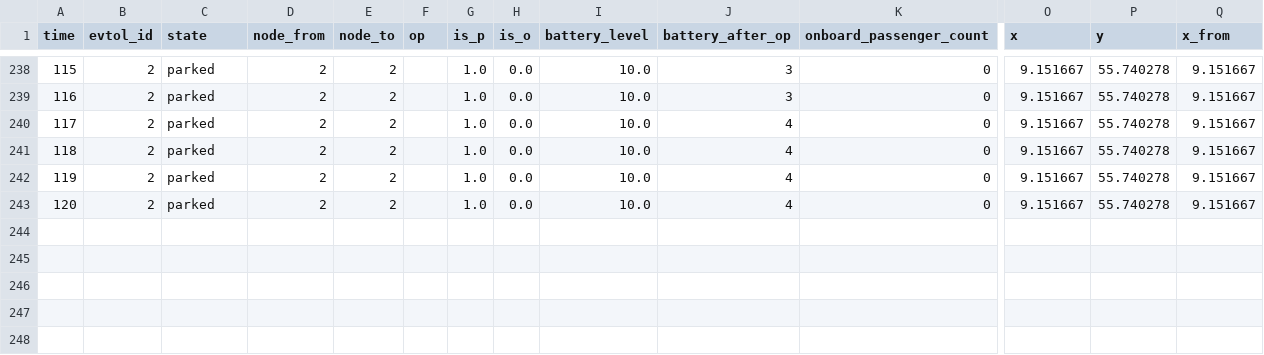
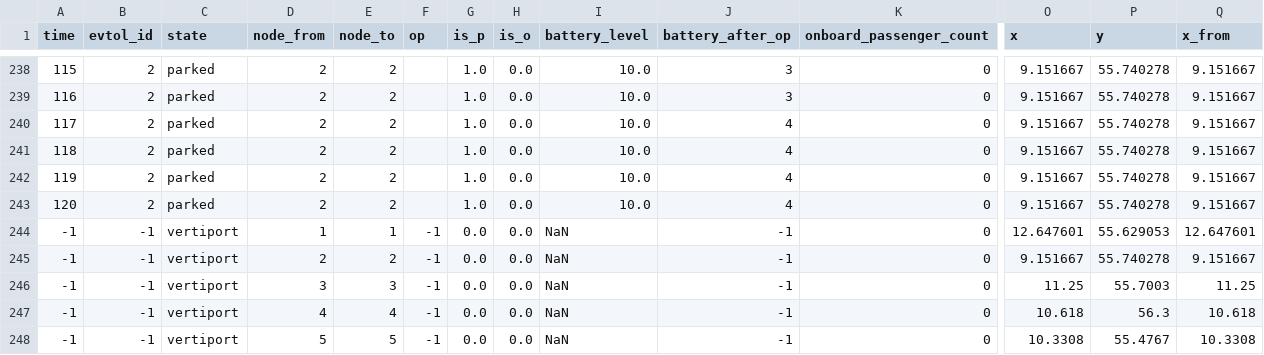
Before and after one commit to JonasHansenDTU/Master-Thesis-eVTOL, a CSV file: HanSong_Model/solution_snapshots.csv, drawn as a sheet; only a part is shown, gaps mark what is left out; rows hold the shown columns only; the diff names each change by its address in the sheet, - before the commit and + after, or states it on an @@ line.

Commit message:
Add infrastructure data with node coordinates to infrastructure.csv

```diff
--- a/HanSong_Model/solution_snapshots.csv
+++ b/HanSong_Model/solution_snapshots.csv
+row 244: -1 | -1 | vertiport | 1 | 1 | -1 | 0.0 | 0.0 | NaN | -1 | 0 | 12.647601 | 55.629053 | 12.647601
+row 245: -1 | -1 | vertiport | 2 | 2 | -1 | 0.0 | 0.0 | NaN | -1 | 0 | 9.151667 | 55.740278 | 9.151667
+row 246: -1 | -1 | vertiport | 3 | 3 | -1 | 0.0 | 0.0 | NaN | -1 | 0 | 11.25 | 55.7003 | 11.25
+row 247: -1 | -1 | vertiport | 4 | 4 | -1 | 0.0 | 0.0 | NaN | -1 | 0 | 10.618 | 56.3 | 10.618
+row 248: -1 | -1 | vertiport | 5 | 5 | -1 | 0.0 | 0.0 | NaN | -1 | 0 | 10.3308 | 55.4767 | 10.3308
```
Also changed, not shown: 4 other files.
